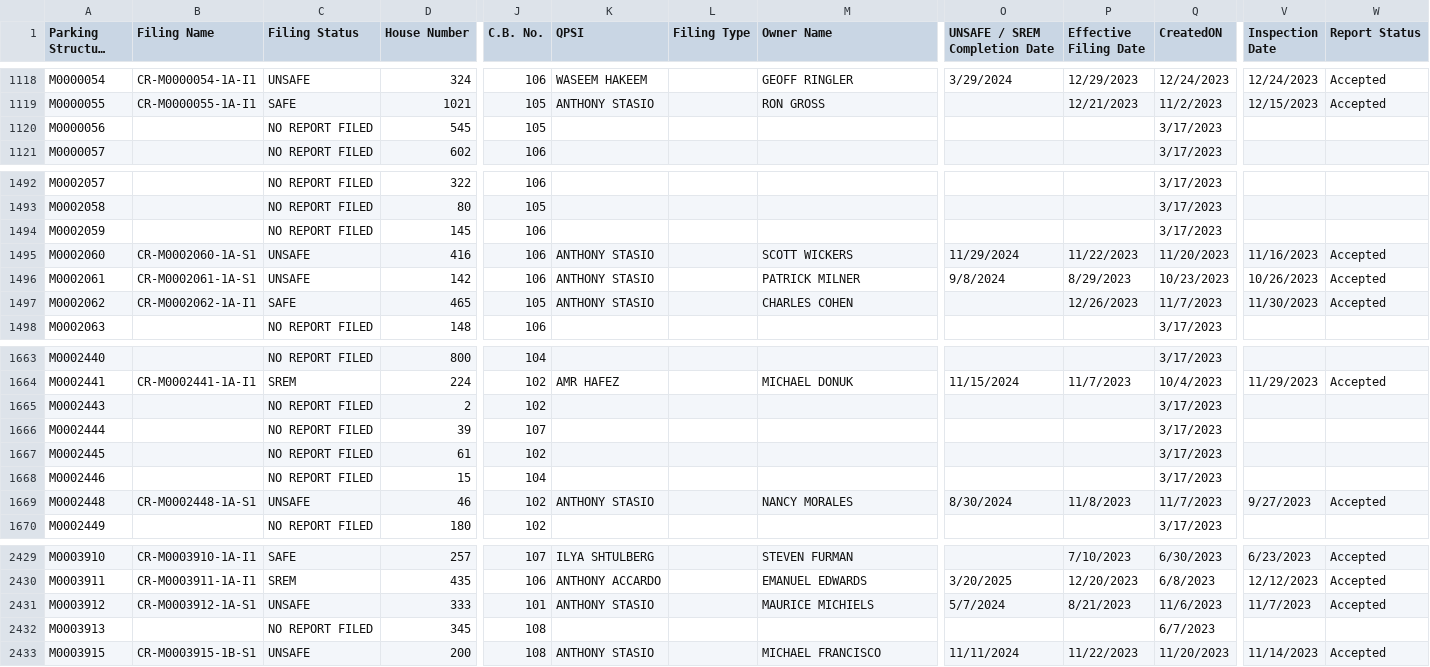
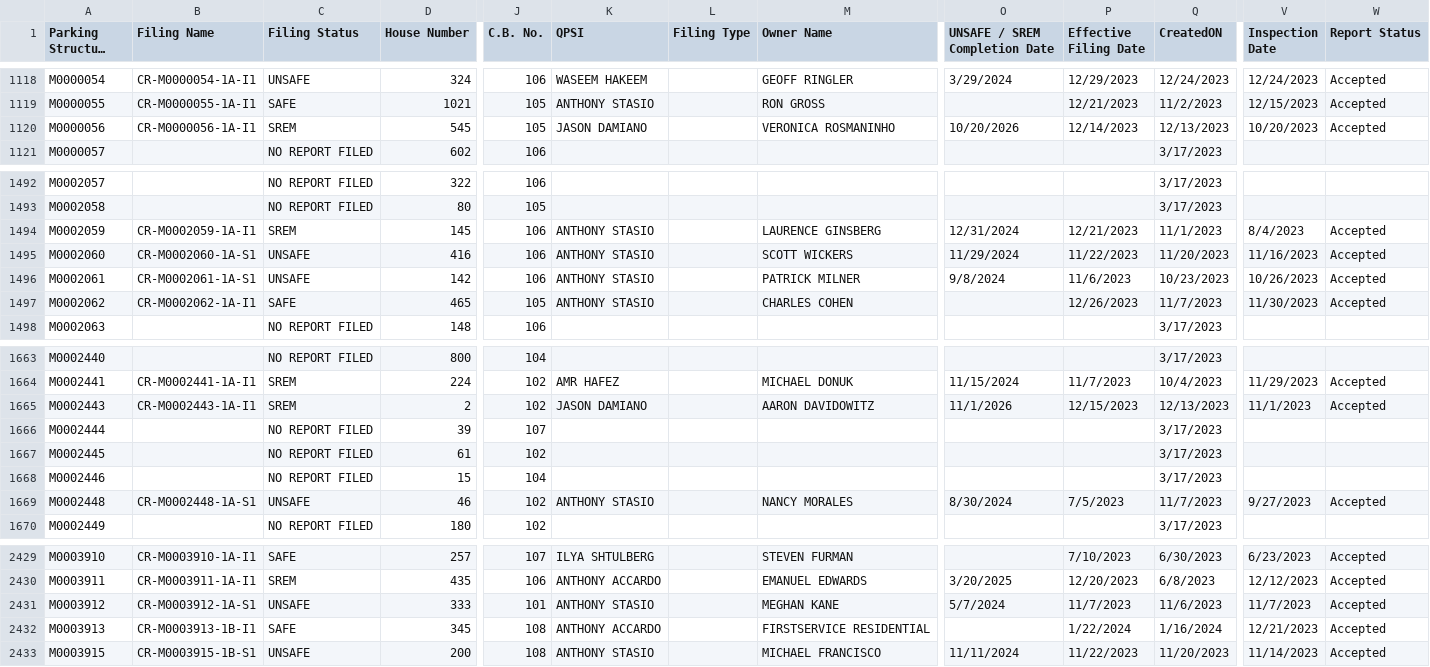
Before and after one commit to NYCDOB/ParkingStructures, a CSV file: data/ParkingStructureInspections.csv, drawn as a sheet; only a part is shown, gaps mark what is left out; long unchanged cells end in …; the diff covers the shown part only; the diff names each change by its address in the sheet, - before the commit and + after, or states it on an @@ line.

Commit message:
update from script Sat 02/10/2024  6:50:09.81

```diff
--- a/data/ParkingStructureInspections.csv
+++ b/data/ParkingStructureInspections.csv
-B1120 (Filing Name): (empty)
+B1120 (Filing Name): CR-M0000056-1A-I1
-C1120 (Filing Status): NO REPORT FILED
+C1120 (Filing Status): SREM
-K1120 (QPSI): (empty)
+K1120 (QPSI): JASON DAMIANO
-M1120 (Owner Name): (empty)
+M1120 (Owner Name): VERONICA ROSMANINHO
-O1120 (UNSAFE / SREM Completion Date): (empty)
+O1120 (UNSAFE / SREM Completion Date): 10/20/2026
-P1120 (Effective Filing Date): (empty)
+P1120 (Effective Filing Date): 12/14/2023
-Q1120 (CreatedON): 3/17/2023
+Q1120 (CreatedON): 12/13/2023
-V1120 (Inspection Date): (empty)
+V1120 (Inspection Date): 10/20/2023
-W1120 (Report Status): (empty)
+W1120 (Report Status): Accepted
-B1494 (Filing Name): (empty)
+B1494 (Filing Name): CR-M0002059-1A-I1
-C1494 (Filing Status): NO REPORT FILED
+C1494 (Filing Status): SREM
-K1494 (QPSI): (empty)
+K1494 (QPSI): ANTHONY STASIO
-M1494 (Owner Name): (empty)
+M1494 (Owner Name): LAURENCE GINSBERG
-O1494 (UNSAFE / SREM Completion Date): (empty)
+O1494 (UNSAFE / SREM Completion Date): 12/31/2024
-P1494 (Effective Filing Date): (empty)
+P1494 (Effective Filing Date): 12/21/2023
-Q1494 (CreatedON): 3/17/2023
+Q1494 (CreatedON): 11/1/2023
-V1494 (Inspection Date): (empty)
+V1494 (Inspection Date): 8/4/2023
-W1494 (Report Status): (empty)
+W1494 (Report Status): Accepted
-P1496 (Effective Filing Date): 8/29/2023
+P1496 (Effective Filing Date): 11/6/2023
-B1665 (Filing Name): (empty)
+B1665 (Filing Name): CR-M0002443-1A-I1
-C1665 (Filing Status): NO REPORT FILED
+C1665 (Filing Status): SREM
-K1665 (QPSI): (empty)
+K1665 (QPSI): JASON DAMIANO
-M1665 (Owner Name): (empty)
+M1665 (Owner Name): AARON DAVIDOWITZ
-O1665 (UNSAFE / SREM Completion Date): (empty)
+O1665 (UNSAFE / SREM Completion Date): 11/1/2026
-P1665 (Effective Filing Date): (empty)
+P1665 (Effective Filing Date): 12/15/2023
-Q1665 (CreatedON): 3/17/2023
+Q1665 (CreatedON): 12/13/2023
-V1665 (Inspection Date): (empty)
+V1665 (Inspection Date): 11/1/2023
-W1665 (Report Status): (empty)
+W1665 (Report Status): Accepted
-P1669 (Effective Filing Date): 11/8/2023
+P1669 (Effective Filing Date): 7/5/2023
-M2431 (Owner Name): MAURICE MICHIELS
+M2431 (Owner Name): MEGHAN KANE
-P2431 (Effective Filing Date): 8/21/2023
+P2431 (Effective Filing Date): 11/7/2023
-B2432 (Filing Name): (empty)
+B2432 (Filing Name): CR-M0003913-1B-I1
-C2432 (Filing Status): NO REPORT FILED
+C2432 (Filing Status): SAFE
-K2432 (QPSI): (empty)
+K2432 (QPSI): ANTHONY ACCARDO
-M2432 (Owner Name): (empty)
+M2432 (Owner Name): FIRSTSERVICE RESIDENTIAL
-P2432 (Effective Filing Date): (empty)
+P2432 (Effective Filing Date): 1/22/2024
-Q2432 (CreatedON): 6/7/2023
+Q2432 (CreatedON): 1/16/2024
-V2432 (Inspection Date): (empty)
+V2432 (Inspection Date): 12/21/2023
-W2432 (Report Status): (empty)
+W2432 (Report Status): Accepted
```
Also changed, not shown: 143 edited cells elsewhere in this file.
